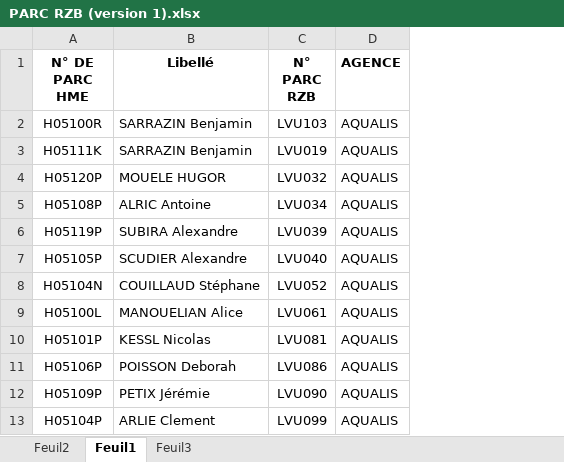
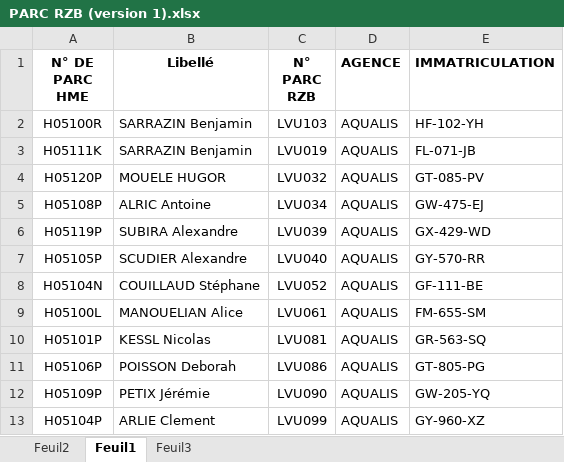
Before and after one commit to Art3307/RECHERCHE-CODE-PARC-HME-RZB, an Excel workbook: PARC RZB (version 1).xlsx, sheet Feuil1, drawn as a sheet; only a part is shown; values as stored, in another font and other column widths than the file's, no borders; the diff names each change by its address in the sheet, - before the commit and + after, or states it on an @@ line.

Commit message:
Add files via upload

```diff
--- a/PARC RZB (version 1).xlsx (sheet Feuil1)
+++ b/PARC RZB (version 1).xlsx (sheet Feuil1)
+column E (IMMATRICULATION), rows 2-13: HF-102-YH | FL-071-JB | GT-085-PV | GW-475-EJ | GX-429-WD | GY-570-RR | GF-111-BE | FM-655-SM | GR-563-SQ | GT-805-PG | GW-205-YQ | GY-960-XZ
```
Also changed, not shown: sheet Feuil2.
